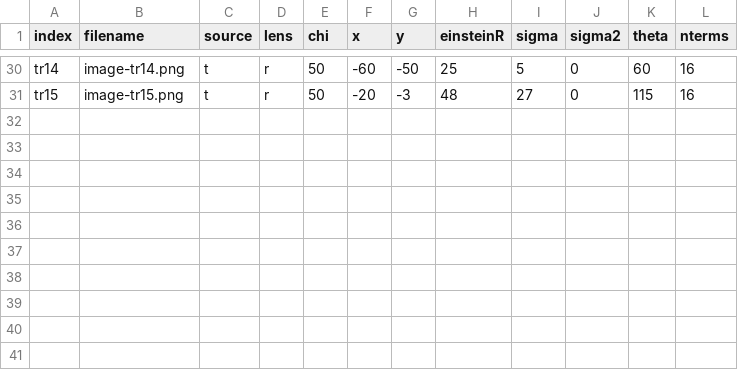
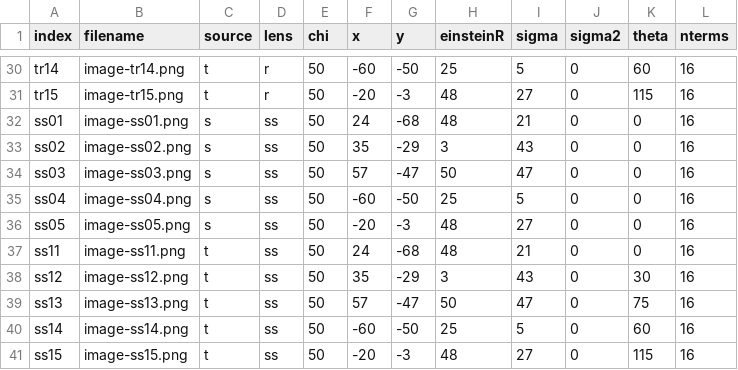
Before and after one commit to CosmoAI-AES/CosmoSim, a CSV file: Datasets/debug.csv, drawn as a sheet; only a part is shown, gaps mark what is left out; the diff names each change by its address in the sheet, - before the commit and + after, or states it on an @@ line.

```diff
--- a/Datasets/debug.csv
+++ b/Datasets/debug.csv
+row 32: ss01 | image-ss01.png | s | ss | 50 | 24 | -68 | 48 | 21 | 0 | 0 | 16
+row 33: ss02 | image-ss02.png | s | ss | 50 | 35 | -29 | 3 | 43 | 0 | 0 | 16
+row 34: ss03 | image-ss03.png | s | ss | 50 | 57 | -47 | 50 | 47 | 0 | 0 | 16
+row 35: ss04 | image-ss04.png | s | ss | 50 | -60 | -50 | 25 | 5 | 0 | 0 | 16
+row 36: ss05 | image-ss05.png | s | ss | 50 | -20 | -3 | 48 | 27 | 0 | 0 | 16
+row 37: ss11 | image-ss11.png | t | ss | 50 | 24 | -68 | 48 | 21 | 0 | 0 | 16
+row 38: ss12 | image-ss12.png | t | ss | 50 | 35 | -29 | 3 | 43 | 0 | 30 | 16
+row 39: ss13 | image-ss13.png | t | ss | 50 | 57 | -47 | 50 | 47 | 0 | 75 | 16
+row 40: ss14 | image-ss14.png | t | ss | 50 | -60 | -50 | 25 | 5 | 0 | 60 | 16
+row 41: ss15 | image-ss15.png | t | ss | 50 | -20 | -3 | 48 | 27 | 0 | 115 | 16
```
Also changed, not shown: 5 other files.
